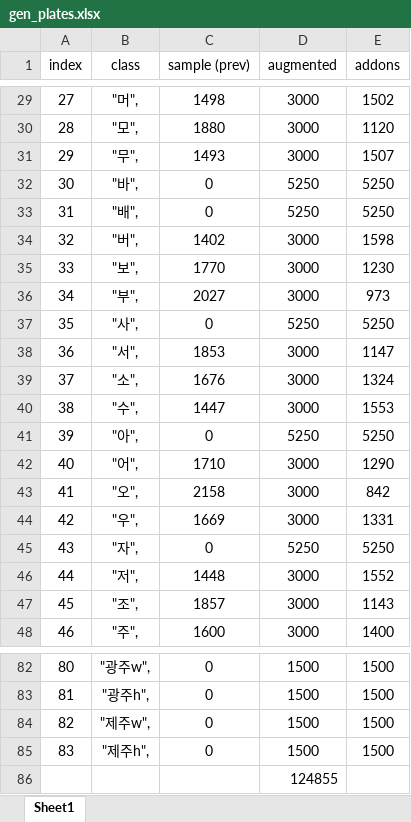
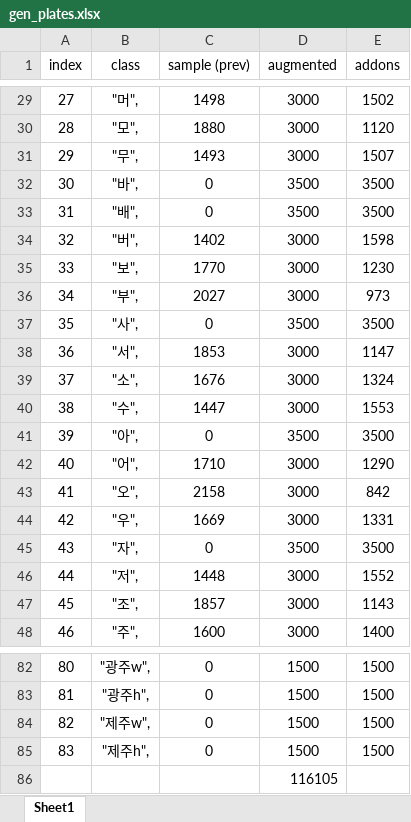
Before and after one commit to angseung/kor_license_plate_generator, an Excel workbook: gen_plates.xlsx, sheet Sheet1, drawn as a sheet; only a part is shown, gaps mark what is left out; values as stored, in another font and other column widths than the file's, no borders; the diff names each change by its address in the sheet, - before the commit and + after, or states it on an @@ line.

Commit message:
Updated a xlsx file

```diff
--- a/gen_plates.xlsx (sheet Sheet1)
+++ b/gen_plates.xlsx (sheet Sheet1)
-D32:D33 (augmented): 5250
+D32:D33 (augmented): 3500
-E32:E33 (addons): 5250
+E32:E33 (addons): 3500
-D37 (augmented): 5250
+D37 (augmented): 3500
-E37 (addons): 5250
+E37 (addons): 3500
-D41 (augmented): 5250
+D41 (augmented): 3500
-E41 (addons): 5250
+E41 (addons): 3500
-D45 (augmented): 5250
+D45 (augmented): 3500
-E45 (addons): 5250
+E45 (addons): 3500
-D86 (augmented): 124855
+D86 (augmented): 116105
```
